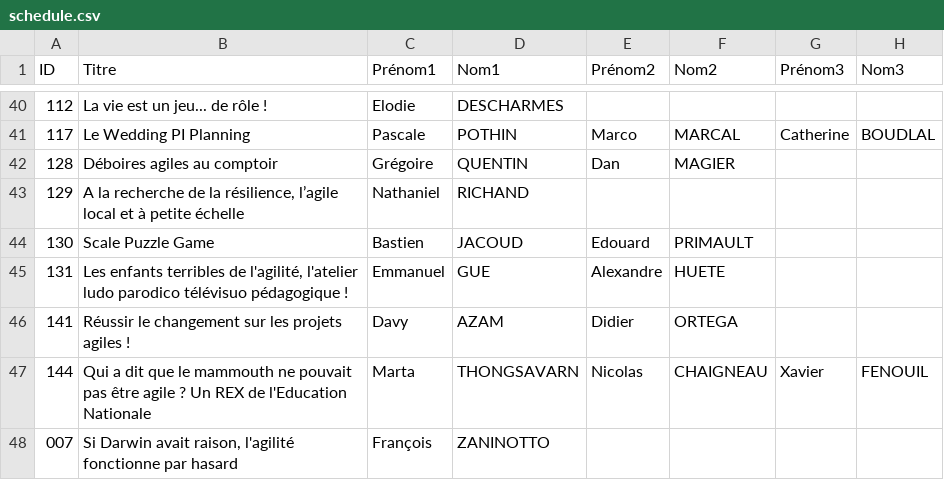
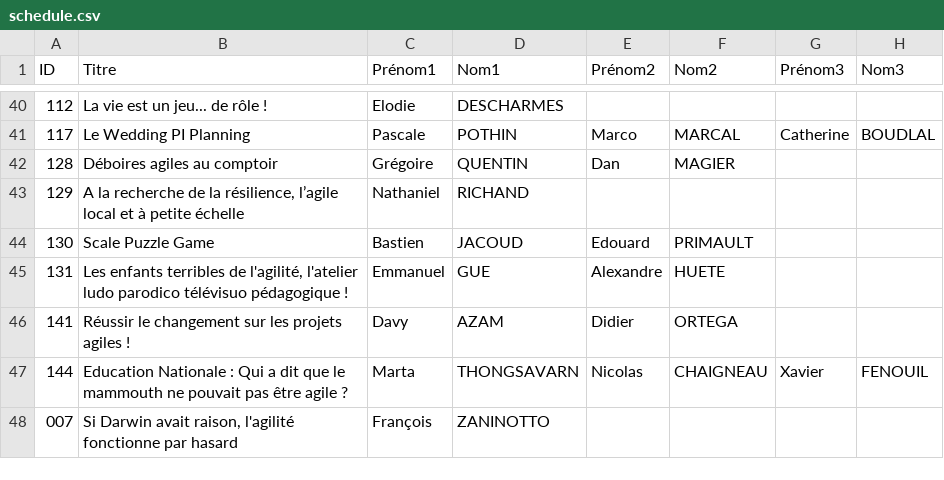
Before and after one commit to agile-france/site-dessins, a CSV file: app/assets/data/schedule.csv, drawn as a sheet; only a part is shown, gaps mark what is left out; the diff names each change by its address in the sheet, - before the commit and + after, or states it on an @@ line.

Commit message:
Fixed #29 Title Education Nationale

```diff
--- a/app/assets/data/schedule.csv
+++ b/app/assets/data/schedule.csv
-B47 (Titre): Qui a dit que le mammouth ne pouvait pas être agile ? Un REX de l'Education Nationale
+B47 (Titre): Education Nationale : Qui a dit que le mammouth ne pouvait pas être agile ?
```
Also changed, not shown: app/assets/data/schedule_print.csv, 1 other file.
